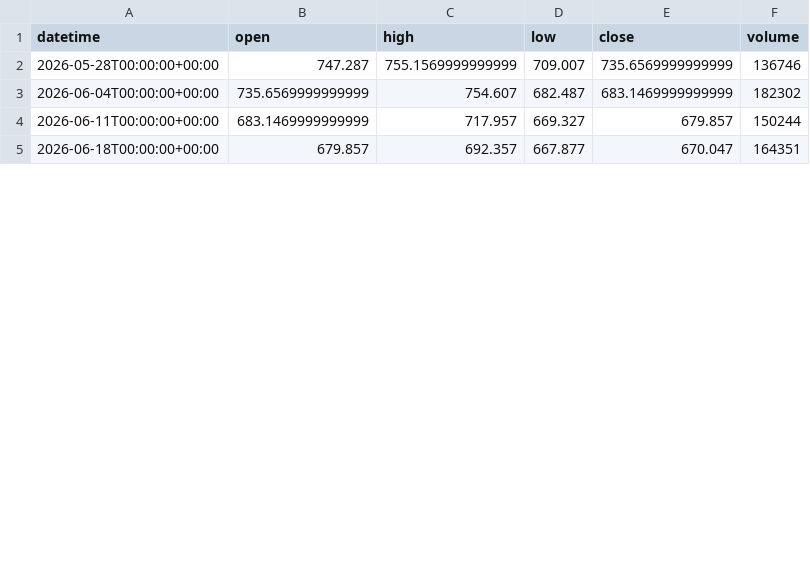
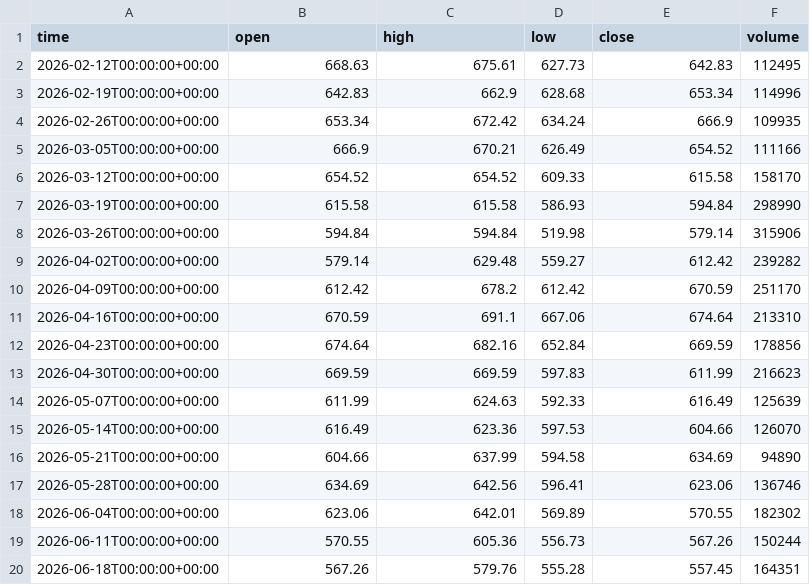
Before and after one commit to getdata-finance/meta-1w-ohlcv-stocks-historical-data, a CSV file: META_1w.csv, drawn as a sheet; only a part is shown; the diff covers the shown part only.

Commit message:
Update META 1w OHLCV sample

```diff
--- a/META_1w.csv
+++ b/META_1w.csv
@@ -1,5 +1,20 @@
-datetime,open,high,low,close,volume
-2026-05-28T00:00:00+00:00,747.287,755.1569999999999,709.007,735.6569999999999,136746
-2026-06-04T00:00:00+00:00,735.6569999999999,754.607,682.487,683.1469999999999,182302
-2026-06-11T00:00:00+00:00,683.1469999999999,717.957,669.327,679.857,150244
-2026-06-18T00:00:00+00:00,679.857,692.357,667.877,670.047,164351
+time,open,high,low,close,volume
+2026-02-12T00:00:00+00:00,668.63,675.61,627.73,642.83,112495
+2026-02-19T00:00:00+00:00,642.83,662.9,628.68,653.34,114996
+2026-02-26T00:00:00+00:00,653.34,672.42,634.24,666.9,109935
+2026-03-05T00:00:00+00:00,666.9,670.21,626.49,654.52,111166
+2026-03-12T00:00:00+00:00,654.52,654.52,609.33,615.58,158170
+2026-03-19T00:00:00+00:00,615.58,615.58,586.93,594.84,298990
+2026-03-26T00:00:00+00:00,594.84,594.84,519.98,579.14,315906
+2026-04-02T00:00:00+00:00,579.14,629.48,559.27,612.42,239282
+2026-04-09T00:00:00+00:00,612.42,678.2,612.42,670.59,251170
+2026-04-16T00:00:00+00:00,670.59,691.1,667.06,674.64,213310
+2026-04-23T00:00:00+00:00,674.64,682.16,652.84,669.59,178856
+2026-04-30T00:00:00+00:00,669.59,669.59,597.83,611.99,216623
+2026-05-07T00:00:00+00:00,611.99,624.63,592.33,616.49,125639
+2026-05-14T00:00:00+00:00,616.49,623.36,597.53,604.66,126070
+2026-05-21T00:00:00+00:00,604.66,637.99,594.58,634.69,94890
+2026-05-28T00:00:00+00:00,634.69,642.56,596.41,623.06,136746
+2026-06-04T00:00:00+00:00,623.06,642.01,569.89,570.55,182302
+2026-06-11T00:00:00+00:00,570.55,605.36,556.73,567.26,150244
+2026-06-18T00:00:00+00:00,567.26,579.76,555.28,557.45,164351
```
Also changed, not shown: 4 added rows and 25 edited cells elsewhere in this file, 1 other file.
